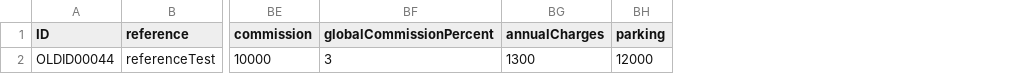
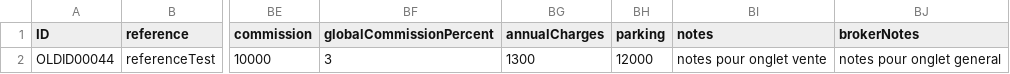
Before and after one commit to realforce/documentation, a CSV file: import/samples/property-realforce.csv, drawn as a sheet; only a part is shown, gaps mark what is left out; the diff names each change by its address in the sheet, - before the commit and + after, or states it on an @@ line.

```diff
--- a/import/samples/property-realforce.csv
+++ b/import/samples/property-realforce.csv
+column BI (notes), row 2: notes pour onglet vente
+column BJ (brokerNotes), row 2: notes pour onglet general
```
Also changed, not shown: 4 other files.
